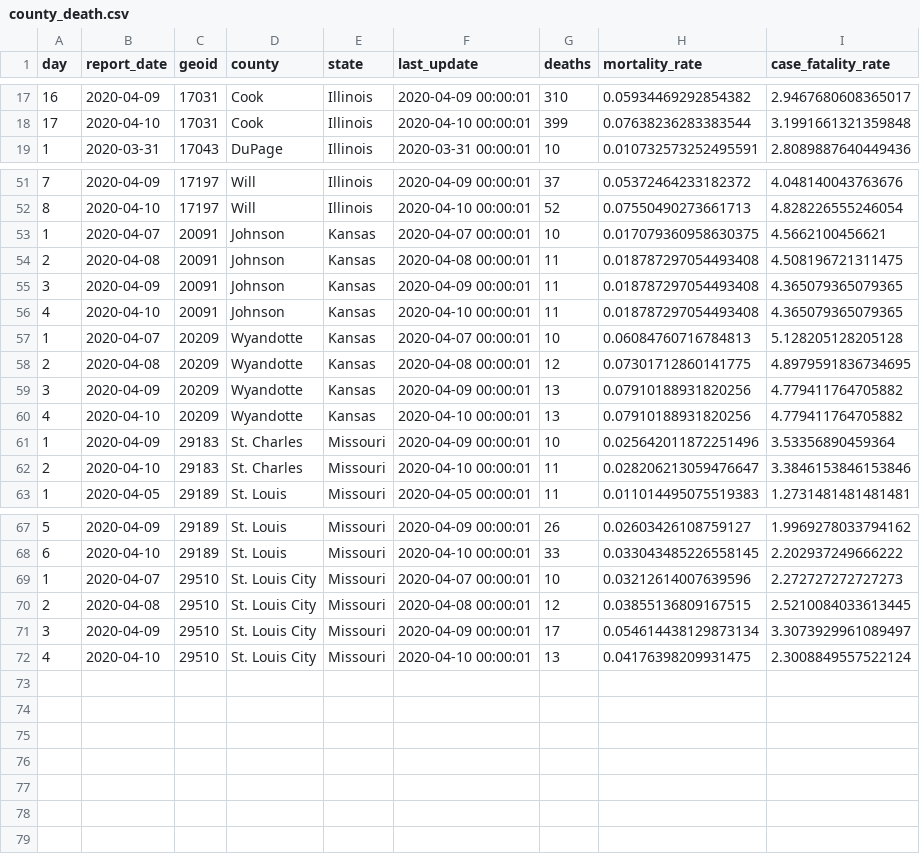
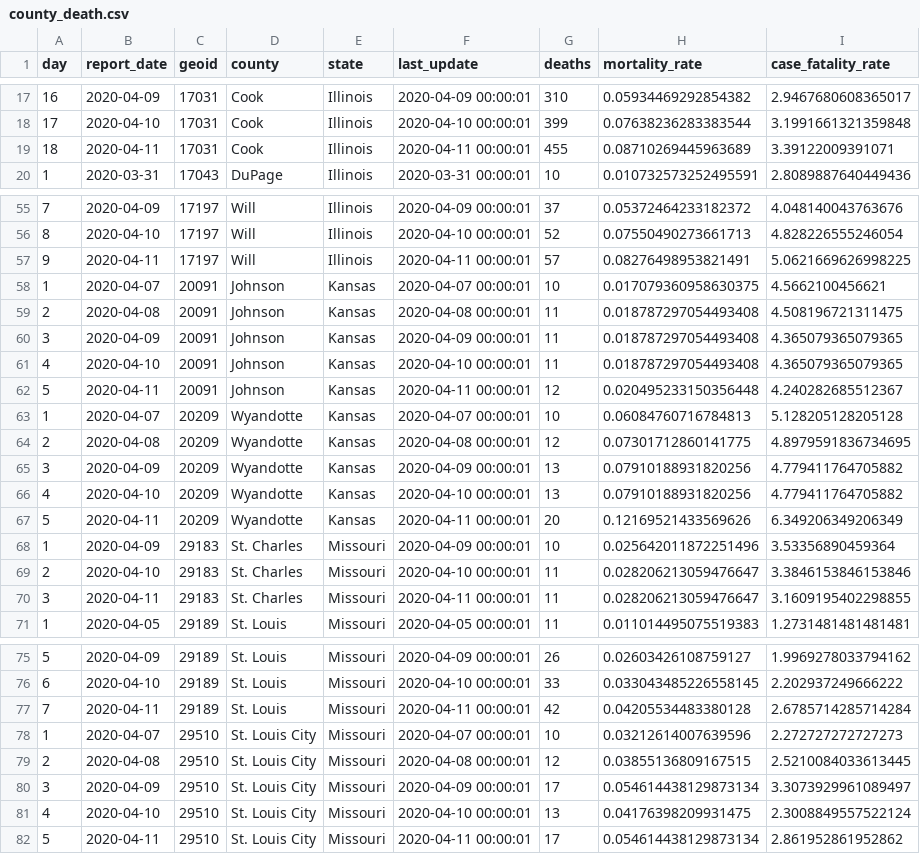
Before and after one commit to slu-openGIS/covid_daily_viz_archive, a CSV file: data/county/county_death.csv, drawn as a sheet; only a part is shown, gaps mark what is left out; the diff covers the shown part only; the diff names each change by its address in the sheet, - before the commit and + after, or states it on an @@ line.

```diff
--- a/data/county/county_death.csv
+++ b/data/county/county_death.csv
+row 19: 18 | 2020-04-11 | 17031 | Cook | Illinois | 2020-04-11 00:00:01 | 455 | 0.08710269445963689 | 3.39122009391071
+row 57: 9 | 2020-04-11 | 17197 | Will | Illinois | 2020-04-11 00:00:01 | 57 | 0.08276498953821491 | 5.0621669626998225
+row 62: 5 | 2020-04-11 | 20091 | Johnson | Kansas | 2020-04-11 00:00:01 | 12 | 0.020495233150356448 | 4.240282685512367
+row 67: 5 | 2020-04-11 | 20209 | Wyandotte | Kansas | 2020-04-11 00:00:01 | 20 | 0.12169521433569626 | 6.349206349206349
+row 70: 3 | 2020-04-11 | 29183 | St. Charles | Missouri | 2020-04-11 00:00:01 | 11 | 0.028206213059476647 | 3.1609195402298855
+row 77: 7 | 2020-04-11 | 29189 | St. Louis | Missouri | 2020-04-11 00:00:01 | 42 | 0.04205534483380128 | 2.6785714285714284
+row 82: 5 | 2020-04-11 | 29510 | St. Louis City | Missouri | 2020-04-11 00:00:01 | 17 | 0.054614438129873134 | 2.861952861952862
```
Also changed, not shown: 3 added rows elsewhere in this file, data/metro/county_kc.csv, data/metro/county_stl.csv, 22 other files.
